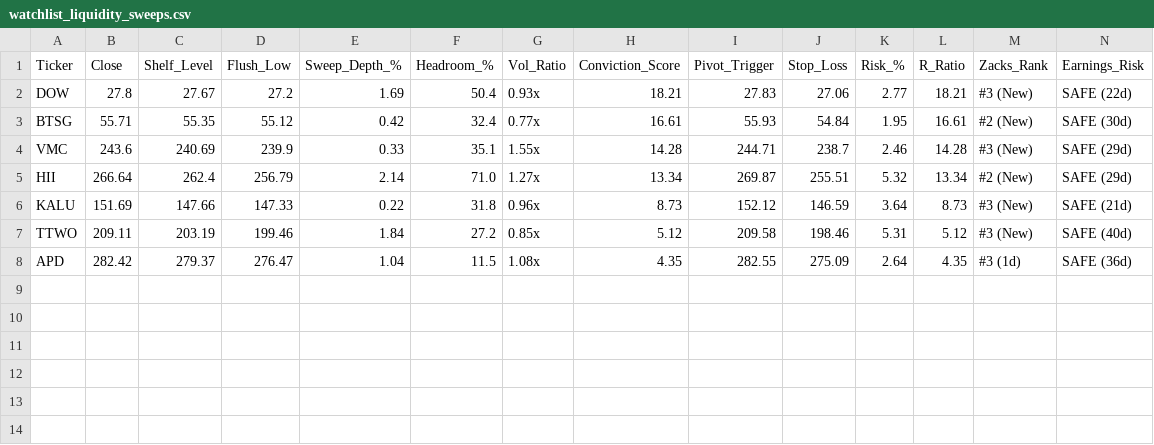
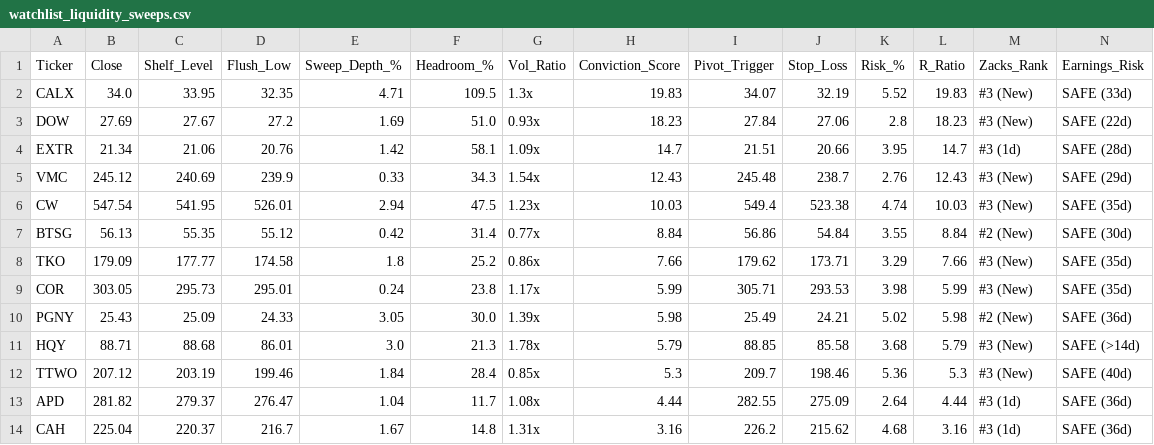
Before and after one commit to Safetyman66/market-screener, a CSV file: watchlist_liquidity_sweeps.csv, drawn as a sheet.

```diff
--- a/watchlist_liquidity_sweeps.csv
+++ b/watchlist_liquidity_sweeps.csv
@@ -1,8 +1,14 @@
 Ticker,Close,Shelf_Level,Flush_Low,Sweep_Depth_%,Headroom_%,Vol_Ratio,Conviction_Score,Pivot_Trigger,Stop_Loss,Risk_%,R_Ratio,Zacks_Rank,Earnings_Risk
-DOW,27.8,27.67,27.2,1.69,50.4,0.93x,18.21,27.83,27.06,2.77,18.21,#3 (New),SAFE (22d)
-BTSG,55.71,55.35,55.12,0.42,32.4,0.77x,16.61,55.93,54.84,1.95,16.61,#2 (New),SAFE (30d)
-VMC,243.6,240.69,239.9,0.33,35.1,1.55x,14.28,244.71,238.7,2.46,14.28,#3 (New),SAFE (29d)
-HII,266.64,262.4,256.79,2.14,71.0,1.27x,13.34,269.87,255.51,5.32,13.34,#2 (New),SAFE (29d)
-KALU,151.69,147.66,147.33,0.22,31.8,0.96x,8.73,152.12,146.59,3.64,8.73,#3 (New),SAFE (21d)
-TTWO,209.11,203.19,199.46,1.84,27.2,0.85x,5.12,209.58,198.46,5.31,5.12,#3 (New),SAFE (40d)
-APD,282.42,279.37,276.47,1.04,11.5,1.08x,4.35,282.55,275.09,2.64,4.35,#3 (1d),SAFE (36d)
+CALX,34.0,33.95,32.35,4.71,109.5,1.3x,19.83,34.07,32.19,5.52,19.83,#3 (New),SAFE (33d)
+DOW,27.69,27.67,27.2,1.69,51.0,0.93x,18.23,27.84,27.06,2.8,18.23,#3 (New),SAFE (22d)
+EXTR,21.34,21.06,20.76,1.42,58.1,1.09x,14.7,21.51,20.66,3.95,14.7,#3 (1d),SAFE (28d)
+VMC,245.12,240.69,239.9,0.33,34.3,1.54x,12.43,245.48,238.7,2.76,12.43,#3 (New),SAFE (29d)
+CW,547.54,541.95,526.01,2.94,47.5,1.23x,10.03,549.4,523.38,4.74,10.03,#3 (New),SAFE (35d)
+BTSG,56.13,55.35,55.12,0.42,31.4,0.77x,8.84,56.86,54.84,3.55,8.84,#2 (New),SAFE (30d)
+TKO,179.09,177.77,174.58,1.8,25.2,0.86x,7.66,179.62,173.71,3.29,7.66,#3 (New),SAFE (35d)
+COR,303.05,295.73,295.01,0.24,23.8,1.17x,5.99,305.71,293.53,3.98,5.99,#3 (New),SAFE (35d)
+PGNY,25.43,25.09,24.33,3.05,30.0,1.39x,5.98,25.49,24.21,5.02,5.98,#2 (New),SAFE (36d)
+HQY,88.71,88.68,86.01,3.0,21.3,1.78x,5.79,88.85,85.58,3.68,5.79,#3 (New),SAFE (>14d)
+TTWO,207.12,203.19,199.46,1.84,28.4,0.85x,5.3,209.7,198.46,5.36,5.3,#3 (New),SAFE (40d)
+APD,281.82,279.37,276.47,1.04,11.7,1.08x,4.44,282.55,275.09,2.64,4.44,#3 (1d),SAFE (36d)
+CAH,225.04,220.37,216.7,1.67,14.8,1.31x,3.16,226.2,215.62,4.68,3.16,#3 (1d),SAFE (36d)
```
Also changed, not shown: watchlist_base_resets.csv, watchlist_momentum_flags.csv, 1 other file.
